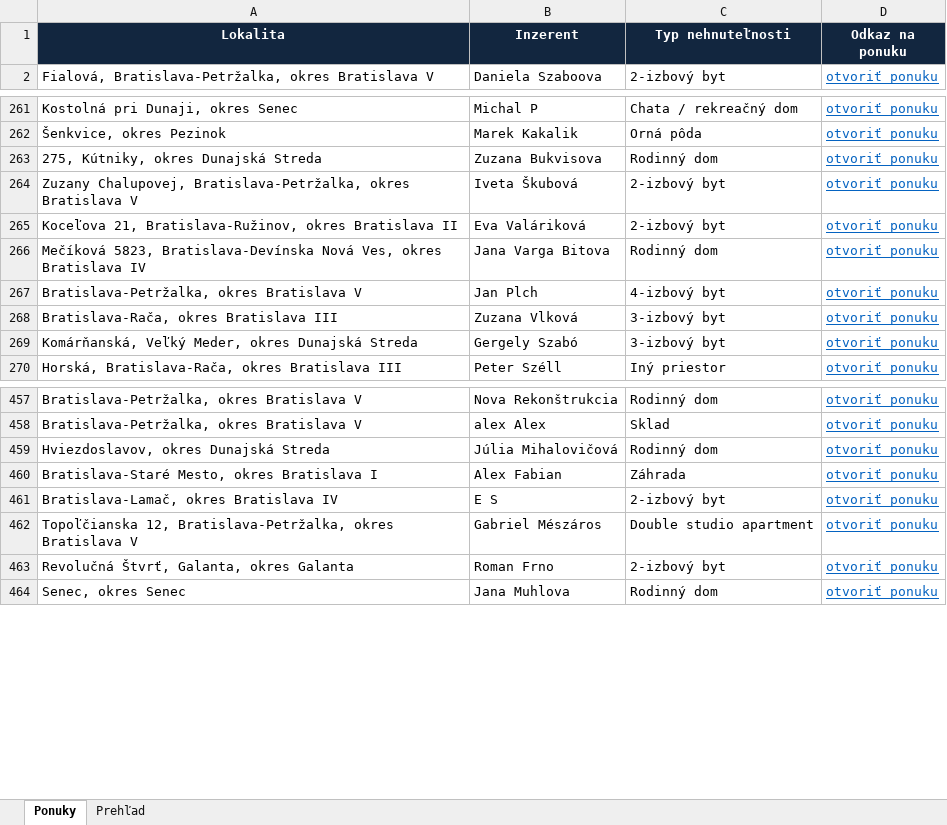
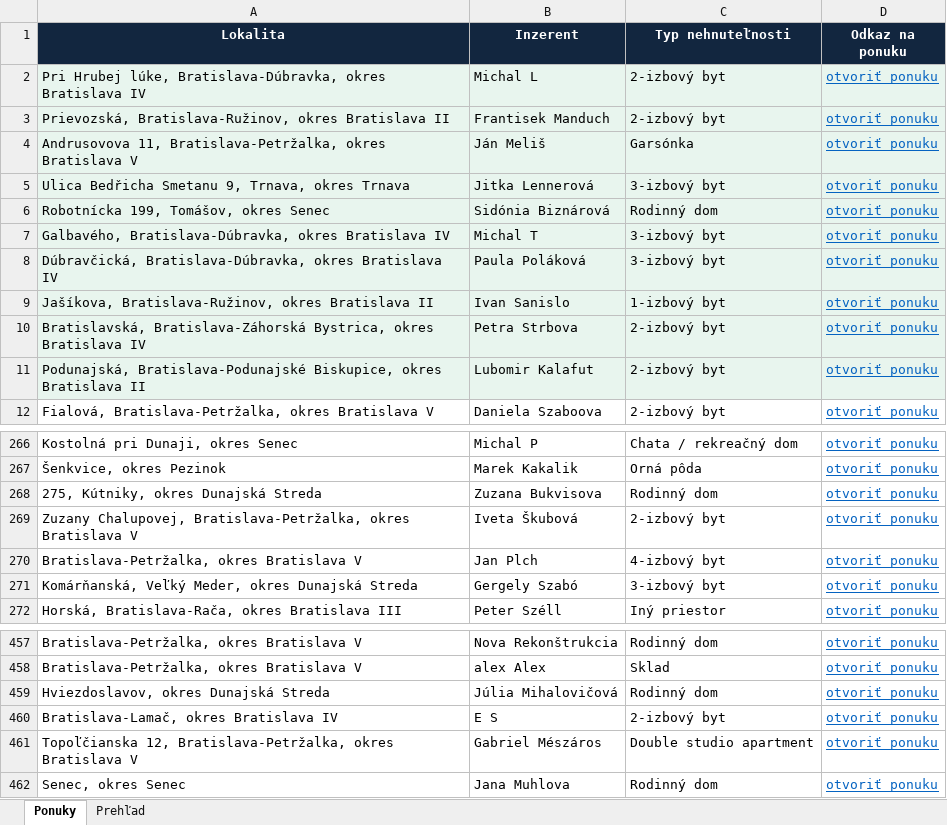
Before and after one commit to mrkubis-nest/nehnutelnosti-scraper, an Excel workbook: public/ponuky.xlsx, sheet Ponuky, drawn as a sheet; only a part is shown, gaps mark what is left out; values as stored, in another font and other column widths than the file's, no borders; removed rows and columns are numbered as before the commit, all else as after; the diff covers the shown part only; the diff names each change by its address in the sheet, - before the commit and + after, or states it on an @@ line.

```diff
--- a/public/ponuky.xlsx (sheet Ponuky)
+++ b/public/ponuky.xlsx (sheet Ponuky)
+row 2: Pri Hrubej lúke, Bratislava-Dúbravka, okres Bratislava IV | Michal L | 2-izbový byt | otvoriť ponuku
+row 3: Prievozská, Bratislava-Ružinov, okres Bratislava II | Frantisek Manduch | 2-izbový byt | otvoriť ponuku
+row 4: Andrusovova 11, Bratislava-Petržalka, okres Bratislava V | Ján Meliš | Garsónka | otvoriť ponuku
+row 5: Ulica Bedřicha Smetanu 9, Trnava, okres Trnava | Jitka Lennerová | 3-izbový byt | otvoriť ponuku
+row 6: Robotnícka 199, Tomášov, okres Senec | Sidónia Biznárová | Rodinný dom | otvoriť ponuku
+row 7: Galbavého, Bratislava-Dúbravka, okres Bratislava IV | Michal T | 3-izbový byt | otvoriť ponuku
+row 8: Dúbravčická, Bratislava-Dúbravka, okres Bratislava IV | Paula Poláková | 3-izbový byt | otvoriť ponuku
+row 9: Jašíkova, Bratislava-Ružinov, okres Bratislava II | Ivan Sanislo | 1-izbový byt | otvoriť ponuku
+row 10: Bratislavská, Bratislava-Záhorská Bystrica, okres Bratislava IV | Petra Strbova | 2-izbový byt | otvoriť ponuku
+row 11: Podunajská, Bratislava-Podunajské Biskupice, okres Bratislava II | Lubomir Kalafut | 2-izbový byt | otvoriť ponuku
-row 265: Koceľova 21, Bratislava-Ružinov, okres Bratislava II | Eva Valáriková | 2-izbový byt | otvoriť ponuku
-row 266: Mečíková 5823, Bratislava-Devínska Nová Ves, okres Bratislava IV | Jana Varga Bitova | Rodinný dom | otvoriť ponuku
-row 268: Bratislava-Rača, okres Bratislava III | Zuzana Vlková | 3-izbový byt | otvoriť ponuku
-row 460: Bratislava-Staré Mesto, okres Bratislava I | Alex Fabian | Záhrada | otvoriť ponuku
-row 463: Revolučná Štvrť, Galanta, okres Galanta | Roman Frno | 2-izbový byt | otvoriť ponuku
```
Also changed, not shown: 8 removed rows and 2 edited cells elsewhere in this sheet, sheet Prehľad, 2 other files.
